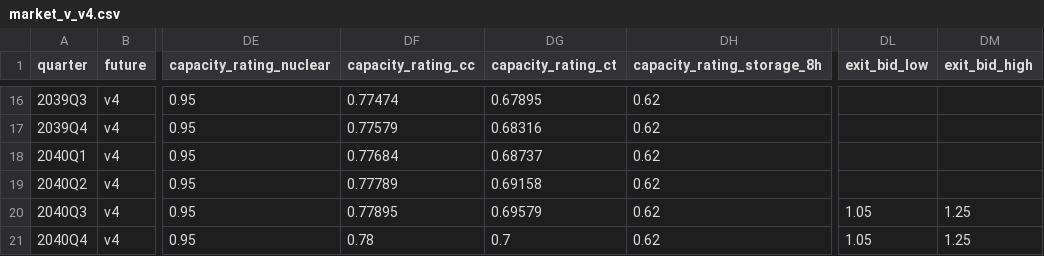
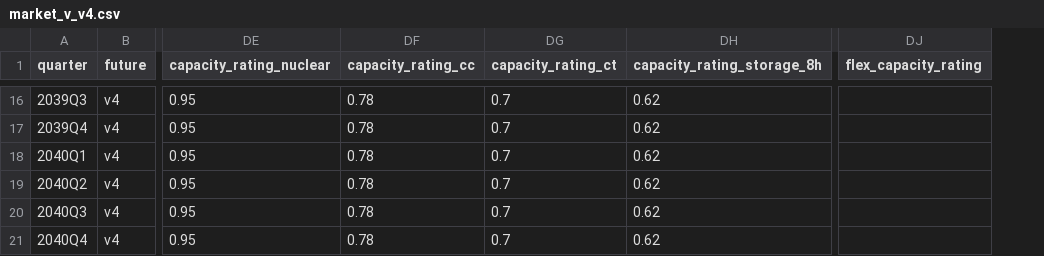
Before and after one commit to tudorc44/garage-to-gigawatt, a CSV file: docs/act5-content/market_v_v4.csv, drawn as a sheet; only a part is shown, gaps mark what is left out; removed rows and columns are numbered as before the commit, all else as after; the diff covers the shown part only; the diff names each change by its address in the sheet, - before the commit and + after, or states it on an @@ line.

```diff
--- a/docs/act5-content/market_v_v4.csv
+++ b/docs/act5-content/market_v_v4.csv
+column DJ (flex_capacity_rating), empty
-column DL (exit_bid_low), rows 20-21: 1.05 | 1.05
-column DM (exit_bid_high), rows 20-21: 1.25 | 1.25
-DF16 (capacity_rating_cc): 0.77474
+DF16 (capacity_rating_cc): 0.78
-DG16 (capacity_rating_ct): 0.67895
+DG16 (capacity_rating_ct): 0.7
-DF17 (capacity_rating_cc): 0.77579
+DF17 (capacity_rating_cc): 0.78
-DG17 (capacity_rating_ct): 0.68316
+DG17 (capacity_rating_ct): 0.7
-DF18 (capacity_rating_cc): 0.77684
+DF18 (capacity_rating_cc): 0.78
-DG18 (capacity_rating_ct): 0.68737
+DG18 (capacity_rating_ct): 0.7
-DF19 (capacity_rating_cc): 0.77789
+DF19 (capacity_rating_cc): 0.78
-DG19 (capacity_rating_ct): 0.69158
+DG19 (capacity_rating_ct): 0.7
-DF20 (capacity_rating_cc): 0.77895
+DF20 (capacity_rating_cc): 0.78
-DG20 (capacity_rating_ct): 0.69579
+DG20 (capacity_rating_ct): 0.7
```
Also changed, not shown: 28 edited cells elsewhere in this file, docs/act5-content/market_v_v1.csv, 39 other files.
